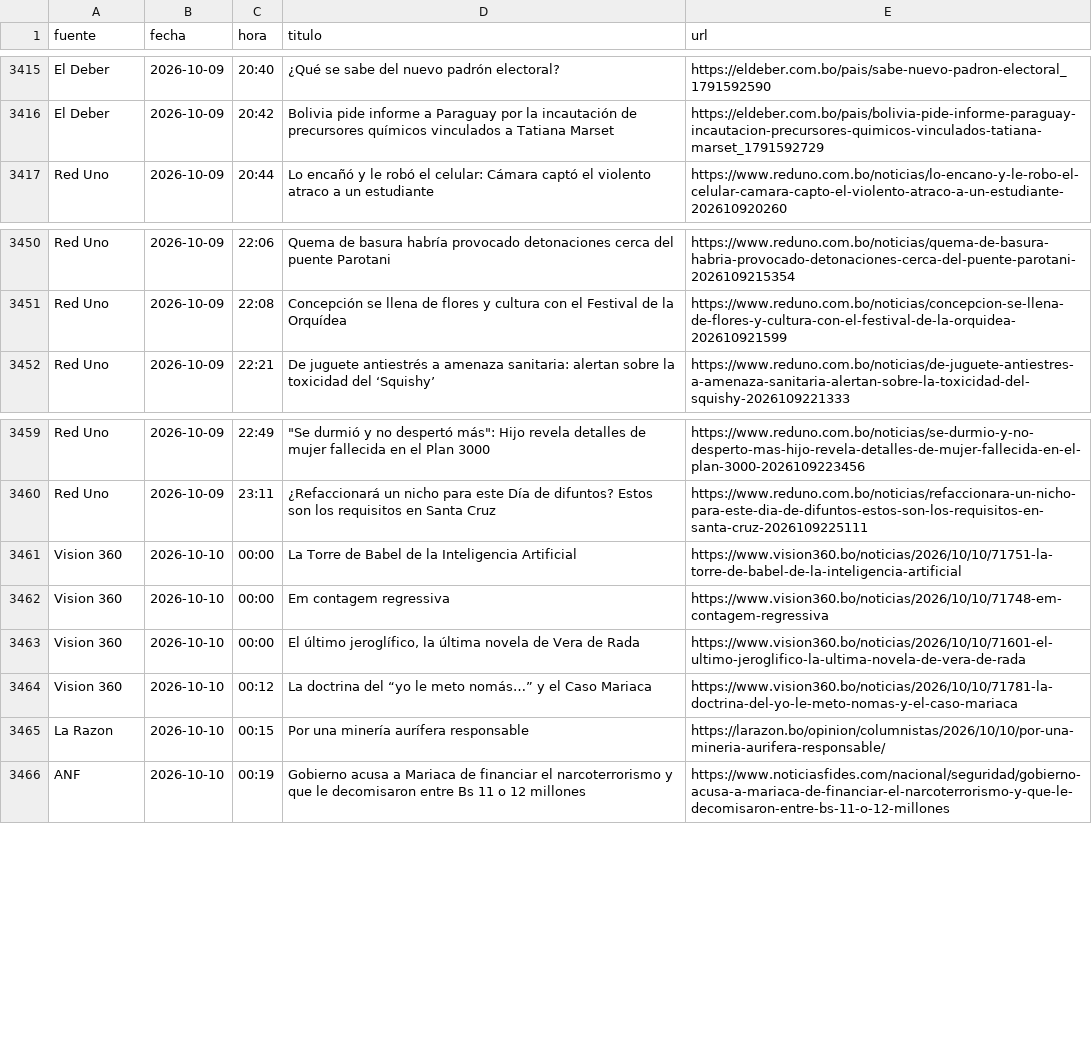
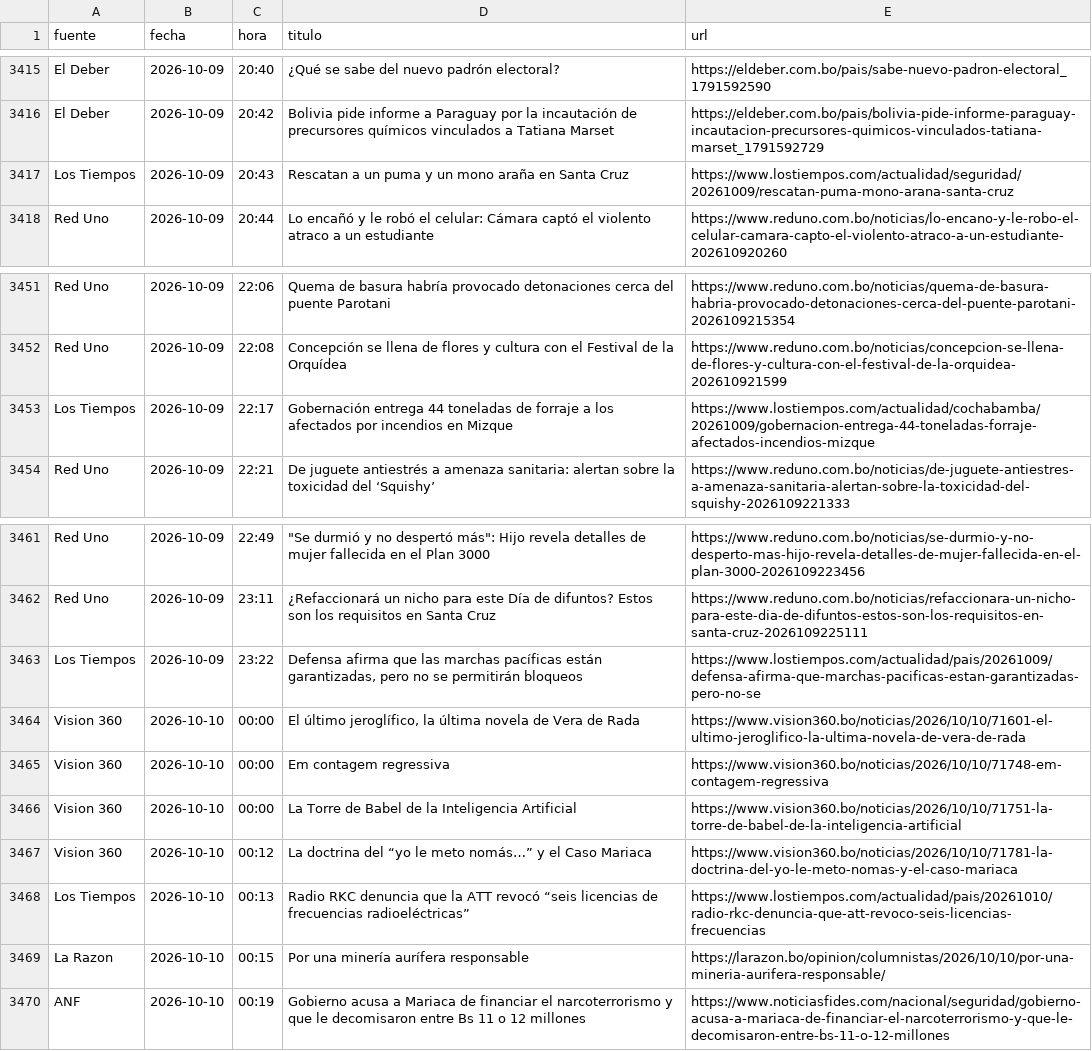
Before and after one commit to BohozX/Indices-de-Incertidumbre, a CSV file: noticias_ultimos_7_dias_publico.csv, drawn as a sheet; only a part is shown, gaps mark what is left out.

```diff
--- a/noticias_ultimos_7_dias_publico.csv
+++ b/noticias_ultimos_7_dias_publico.csv
@@ -3416,2 +3416,3 @@ El Deber,2026-10-09,20:40,¿Qué se sabe del nuevo padrón electoral?,https://el
 El Deber,2026-10-09,20:42,Bolivia pide informe a Paraguay por la incautación de precursores químicos vinculados a Tatiana Marset,https://eldeber.com.bo/pais/bolivia-pide-informe-paraguay-incautacion-precursores-quimicos-vinculados-tatiana-marset_1791592729
+Los Tiempos,2026-10-09,20:43,Rescatan a un puma y un mono araña en Santa Cruz,https://www.lostiempos.com/actualidad/seguridad/20261009/rescatan-puma-mono-arana-santa-cruz
 Red Uno,2026-10-09,20:44,Lo encañó y le robó el celular: Cámara captó el violento atraco a un estudiante,https://www.reduno.com.bo/noticias/lo-encano-y-le-robo-el-celular-camara-capto-el-violento-atraco-a-un-estudiante-202610920260
@@ -3451,2 +3452,3 @@ Red Uno,2026-10-09,22:06,Quema de basura habría provocado detonaciones cerca de
 Red Uno,2026-10-09,22:08,Concepción se llena de flores y cultura con el Festival de la Orquídea,https://www.reduno.com.bo/noticias/concepcion-se-llena-de-flores-y-cultura-con-el-festival-de-la-orquidea-202610921599
+Los Tiempos,2026-10-09,22:17,Gobernación entrega 44 toneladas de forraje a los afectados por incendios en Mizque,https://www.lostiempos.com/actualidad/cochabamba/20261009/gobernacion-entrega-44-toneladas-forraje-afectados-incendios-mizque
 Red Uno,2026-10-09,22:21,De juguete antiestrés a amenaza sanitaria: alertan sobre la toxicidad del ‘Squishy’,https://www.reduno.com.bo/noticias/de-juguete-antiestres-a-amenaza-sanitaria-alertan-sobre-la-toxicidad-del-squishy-2026109221333
@@ -3460,6 +3462,8 @@ Red Uno,2026-10-09,22:49,"""Se durmió y no despertó más"": Hijo revela detall
 Red Uno,2026-10-09,23:11,¿Refaccionará un nicho para este Día de difuntos? Estos son los requisitos en Santa Cruz,https://www.reduno.com.bo/noticias/refaccionara-un-nicho-para-este-dia-de-difuntos-estos-son-los-requisitos-en-santa-cruz-2026109225111
+Los Tiempos,2026-10-09,23:22,"Defensa afirma que las marchas pacíficas están garantizadas, pero no se permitirán bloqueos",https://www.lostiempos.com/actualidad/pais/20261009/defensa-afirma-que-marchas-pacificas-estan-garantizadas-pero-no-se
+Vision 360,2026-10-10,00:00,"El último jeroglífico, la última novela de Vera de Rada",https://www.vision360.bo/noticias/2026/10/10/71601-el-ultimo-jeroglifico-la-ultima-novela-de-vera-de-rada
+Vision 360,2026-10-10,00:00,Em contagem regressiva,https://www.vision360.bo/noticias/2026/10/10/71748-em-contagem-regressiva
 Vision 360,2026-10-10,00:00,La Torre de Babel de la Inteligencia Artificial,https://www.vision360.bo/noticias/2026/10/10/71751-la-torre-de-babel-de-la-inteligencia-artificial
-Vision 360,2026-10-10,00:00,Em contagem regressiva,https://www.vision360.bo/noticias/2026/10/10/71748-em-contagem-regressiva
-Vision 360,2026-10-10,00:00,"El último jeroglífico, la última novela de Vera de Rada",https://www.vision360.bo/noticias/2026/10/10/71601-el-ultimo-jeroglifico-la-ultima-novela-de-vera-de-rada
 Vision 360,2026-10-10,00:12,La doctrina del “yo le meto nomás…” y el Caso Mariaca,https://www.vision360.bo/noticias/2026/10/10/71781-la-doctrina-del-yo-le-meto-nomas-y-el-caso-mariaca
+Los Tiempos,2026-10-10,00:13,Radio RKC denuncia que la ATT revocó “seis licencias de frecuencias radioeléctricas”,https://www.lostiempos.com/actualidad/pais/20261010/radio-rkc-denuncia-que-att-revoco-seis-licencias-frecuencias
 La Razon,2026-10-10,00:15,Por una minería aurífera responsable,https://larazon.bo/opinion/columnistas/2026/10/10/por-una-mineria-aurifera-responsable/
```
Also changed, not shown: 1 other file.
